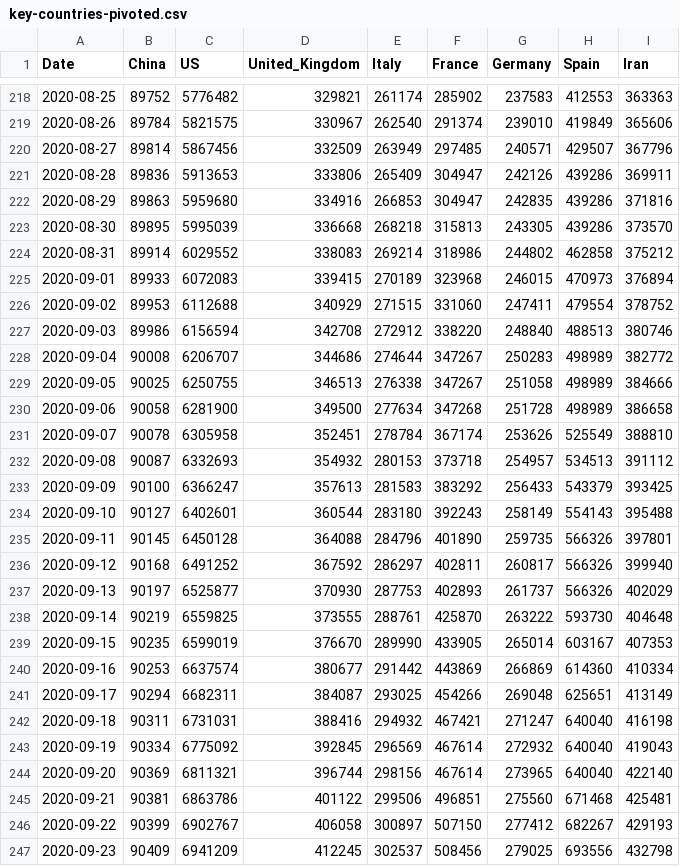
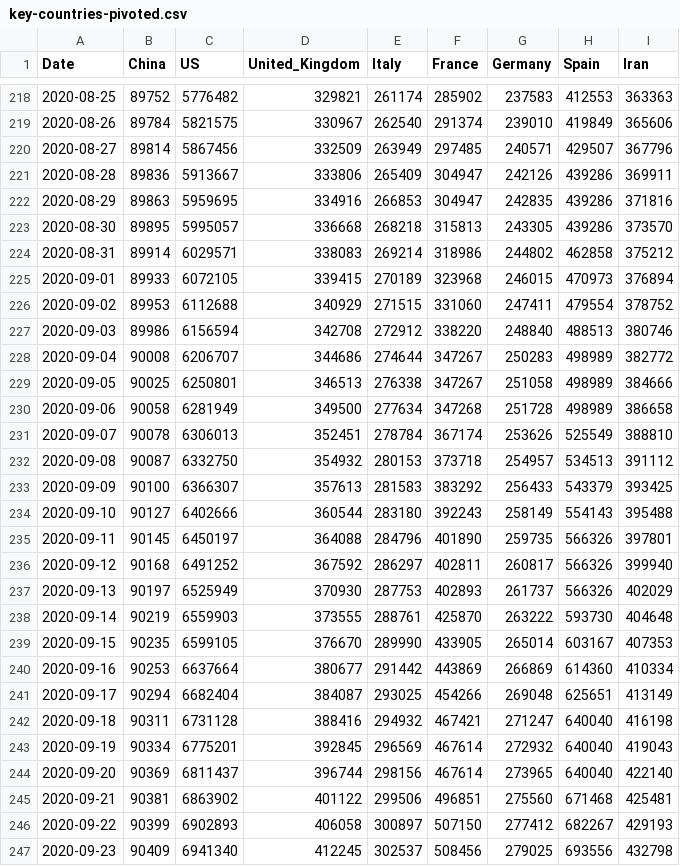
Before and after one commit to Gwardii/covid-19, a CSV file: data/key-countries-pivoted.csv, drawn as a sheet; only a part is shown, gaps mark what is left out; the diff covers the shown part only.

```diff
--- a/data/key-countries-pivoted.csv
+++ b/data/key-countries-pivoted.csv
@@ -220,7 +220,7 @@ Date,China,US,United_Kingdom,Italy,France,Germany,Spain,Iran
 2020-08-27,89814,5867456,332509,263949,297485,240571,429507,367796
-2020-08-28,89836,5913653,333806,265409,304947,242126,439286,369911
-2020-08-29,89863,5959680,334916,266853,304947,242835,439286,371816
-2020-08-30,89895,5995039,336668,268218,315813,243305,439286,373570
-2020-08-31,89914,6029552,338083,269214,318986,244802,462858,375212
-2020-09-01,89933,6072083,339415,270189,323968,246015,470973,376894
+2020-08-28,89836,5913667,333806,265409,304947,242126,439286,369911
+2020-08-29,89863,5959695,334916,266853,304947,242835,439286,371816
+2020-08-30,89895,5995057,336668,268218,315813,243305,439286,373570
+2020-08-31,89914,6029571,338083,269214,318986,244802,462858,375212
+2020-09-01,89933,6072105,339415,270189,323968,246015,470973,376894
 2020-09-02,89953,6112688,340929,271515,331060,247411,479554,378752
@@ -228,20 +228,20 @@ Date,China,US,United_Kingdom,Italy,France,Germany,Spain,Iran
 2020-09-04,90008,6206707,344686,274644,347267,250283,498989,382772
-2020-09-05,90025,6250755,346513,276338,347267,251058,498989,384666
-2020-09-06,90058,6281900,349500,277634,347268,251728,498989,386658
-2020-09-07,90078,6305958,352451,278784,367174,253626,525549,388810
-2020-09-08,90087,6332693,354932,280153,373718,254957,534513,391112
-2020-09-09,90100,6366247,357613,281583,383292,256433,543379,393425
-2020-09-10,90127,6402601,360544,283180,392243,258149,554143,395488
-2020-09-11,90145,6450128,364088,284796,401890,259735,566326,397801
+2020-09-05,90025,6250801,346513,276338,347267,251058,498989,384666
+2020-09-06,90058,6281949,349500,277634,347268,251728,498989,386658
+2020-09-07,90078,6306013,352451,278784,367174,253626,525549,388810
+2020-09-08,90087,6332750,354932,280153,373718,254957,534513,391112
+2020-09-09,90100,6366307,357613,281583,383292,256433,543379,393425
+2020-09-10,90127,6402666,360544,283180,392243,258149,554143,395488
+2020-09-11,90145,6450197,364088,284796,401890,259735,566326,397801
 2020-09-12,90168,6491252,367592,286297,402811,260817,566326,399940
-2020-09-13,90197,6525877,370930,287753,402893,261737,566326,402029
-2020-09-14,90219,6559825,373555,288761,425870,263222,593730,404648
-2020-09-15,90235,6599019,376670,289990,433905,265014,603167,407353
-2020-09-16,90253,6637574,380677,291442,443869,266869,614360,410334
-2020-09-17,90294,6682311,384087,293025,454266,269048,625651,413149
-2020-09-18,90311,6731031,388416,294932,467421,271247,640040,416198
-2020-09-19,90334,6775092,392845,296569,467614,272932,640040,419043
-2020-09-20,90369,6811321,396744,298156,467614,273965,640040,422140
-2020-09-21,90381,6863786,401122,299506,496851,275560,671468,425481
-2020-09-22,90399,6902767,406058,300897,507150,277412,682267,429193
-2020-09-23,90409,6941209,412245,302537,508456,279025,693556,432798
+2020-09-13,90197,6525949,370930,287753,402893,261737,566326,402029
+2020-09-14,90219,6559903,373555,288761,425870,263222,593730,404648
+2020-09-15,90235,6599105,376670,289990,433905,265014,603167,407353
+2020-09-16,90253,6637664,380677,291442,443869,266869,614360,410334
+2020-09-17,90294,6682404,384087,293025,454266,269048,625651,413149
+2020-09-18,90311,6731128,388416,294932,467421,271247,640040,416198
+2020-09-19,90334,6775201,392845,296569,467614,272932,640040,419043
+2020-09-20,90369,6811437,396744,298156,467614,273965,640040,422140
+2020-09-21,90381,6863902,401122,299506,496851,275560,671468,425481
+2020-09-22,90399,6902893,406058,300897,507150,277412,682267,429193
+2020-09-23,90409,6941340,412245,302537,508456,279025,693556,432798
```
Also changed, not shown: 1 added row and 35 edited cells elsewhere in this file, data/worldwide-aggregate.csv, 2 other files.
